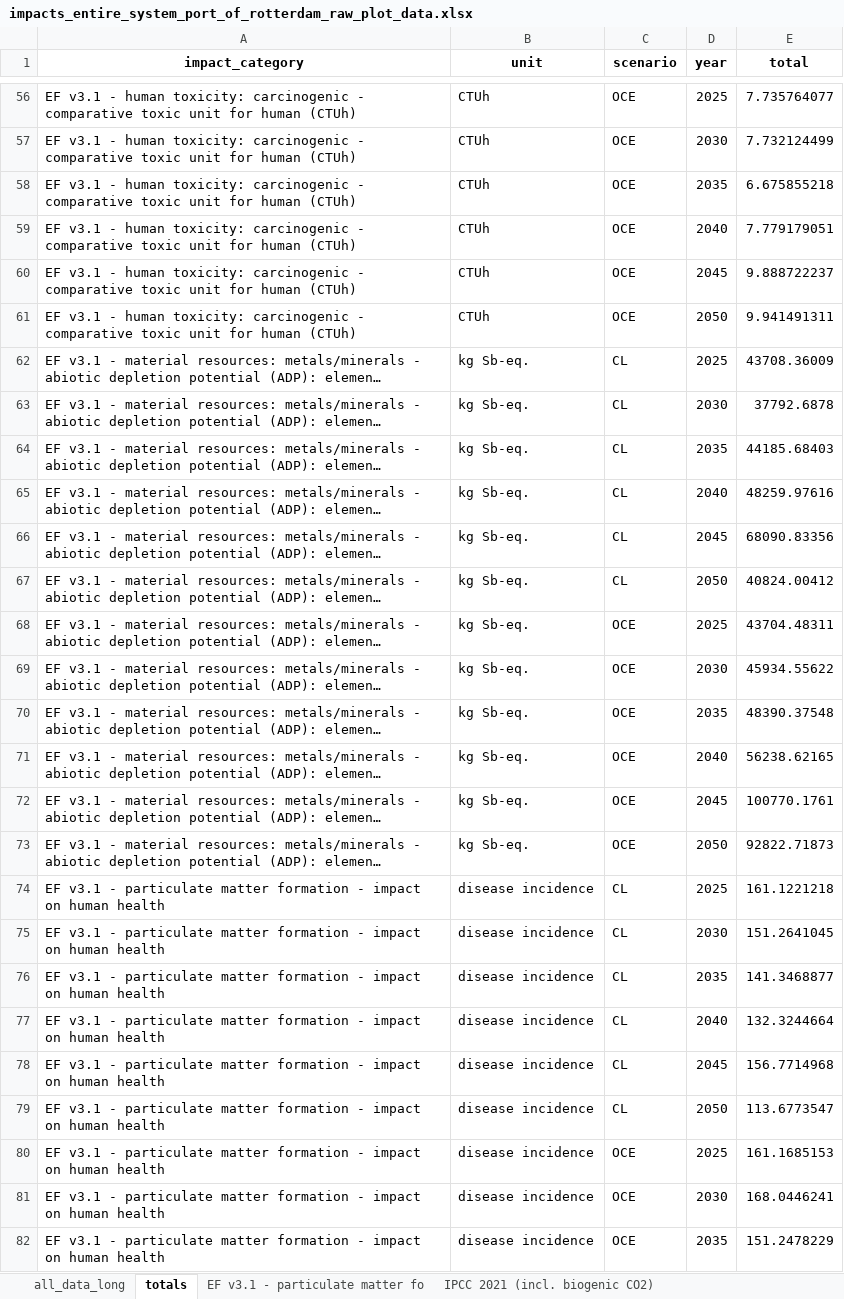
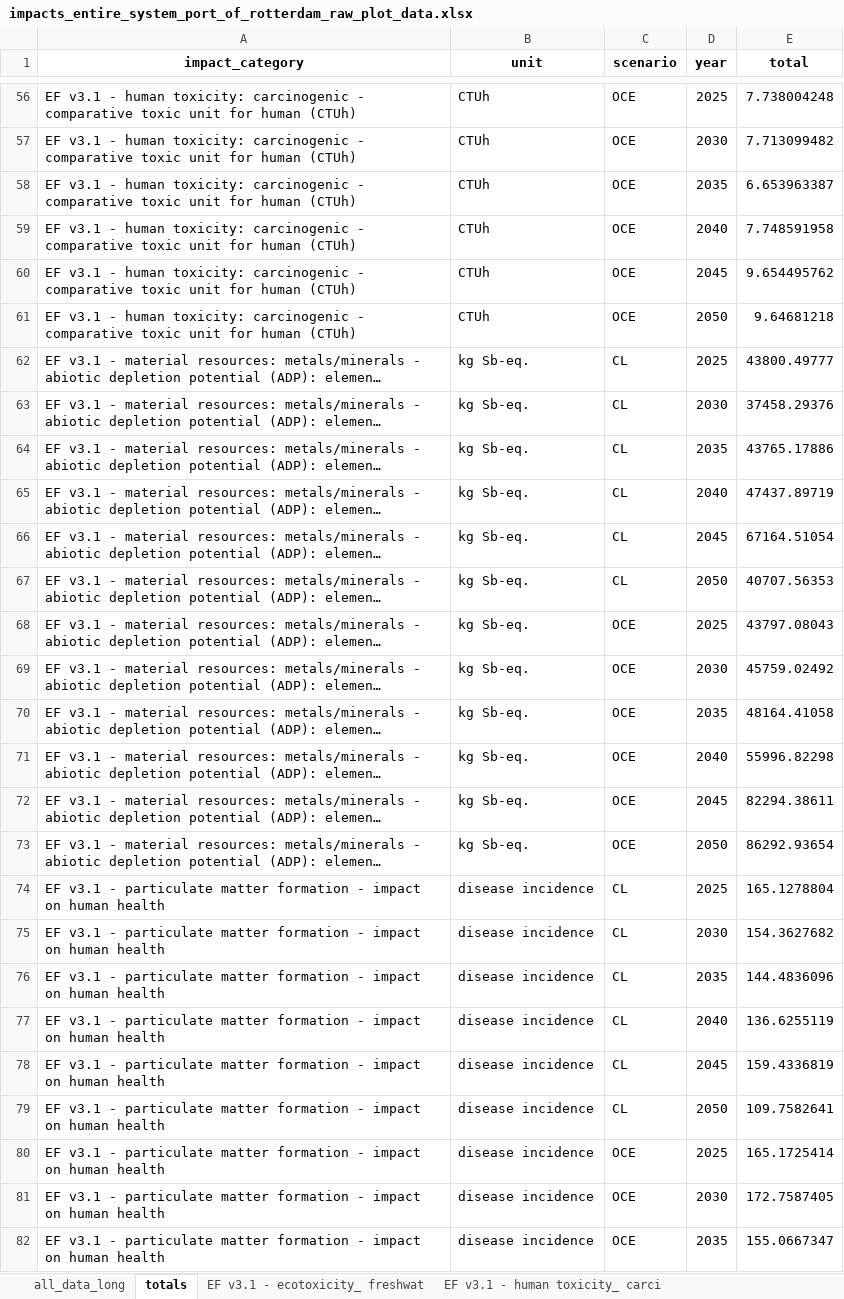
Before and after one commit to tomterlouw/lca_transience, an Excel workbook: figs/impacts_entire_system_port_of_rotterdam_raw_plot_data.xlsx, sheet totals, drawn as a sheet; only a part is shown, gaps mark what is left out; long unchanged cells end in …; values as stored, in another font and other column widths than the file's, no borders; the diff covers the shown part only; the diff names each change by its address in the sheet, - before the commit and + after, or states it on an @@ line.

```diff
--- a/figs/impacts_entire_system_port_of_rotterdam_raw_plot_data.xlsx (sheet totals)
+++ b/figs/impacts_entire_system_port_of_rotterdam_raw_plot_data.xlsx (sheet totals)
-E56 (total): 7.735764077
+E56 (total): 7.738004248
-E57 (total): 7.732124499
+E57 (total): 7.713099482
-E58 (total): 6.675855218
+E58 (total): 6.653963387
-E59 (total): 7.779179051
+E59 (total): 7.748591958
-E60 (total): 9.888722237
+E60 (total): 9.654495762
-E61 (total): 9.941491311
+E61 (total): 9.64681218
-E62 (total): 43708.36009
+E62 (total): 43800.49777
-E63 (total): 37792.6878
+E63 (total): 37458.29376
-E64 (total): 44185.68403
+E64 (total): 43765.17886
-E65 (total): 48259.97616
+E65 (total): 47437.89719
-E66 (total): 68090.83356
+E66 (total): 67164.51054
-E67 (total): 40824.00412
+E67 (total): 40707.56353
-E68 (total): 43704.48311
+E68 (total): 43797.08043
-E69 (total): 45934.55622
+E69 (total): 45759.02492
-E70 (total): 48390.37548
+E70 (total): 48164.41058
-E71 (total): 56238.62165
+E71 (total): 55996.82298
-E72 (total): 100770.1761
+E72 (total): 82294.38611
-E73 (total): 92822.71873
+E73 (total): 86292.93654
-E74 (total): 161.1221218
+E74 (total): 165.1278804
-E75 (total): 151.2641045
+E75 (total): 154.3627682
-E76 (total): 141.3468877
+E76 (total): 144.4836096
-E77 (total): 132.3244664
+E77 (total): 136.6255119
-E78 (total): 156.7714968
+E78 (total): 159.4336819
-E79 (total): 113.6773547
+E79 (total): 109.7582641
-E80 (total): 161.1685153
+E80 (total): 165.1725414
-E81 (total): 168.0446241
+E81 (total): 172.7587405
-E82 (total): 151.2478229
+E82 (total): 155.0667347
```
Also changed, not shown: 165 edited cells elsewhere in this sheet, sheet all_data_long, sheet RELICS - metals extraction - Co, sheet RELICS - metals extraction - Ni, sheet RELICS - metals extraction - _1, sheet RELICS - metals extraction - Ti, sheet RELICS - metals extraction - Li, 11 more sheets, other sheet tabs, inventories/lci-forecast.xlsx, 21 other files.
